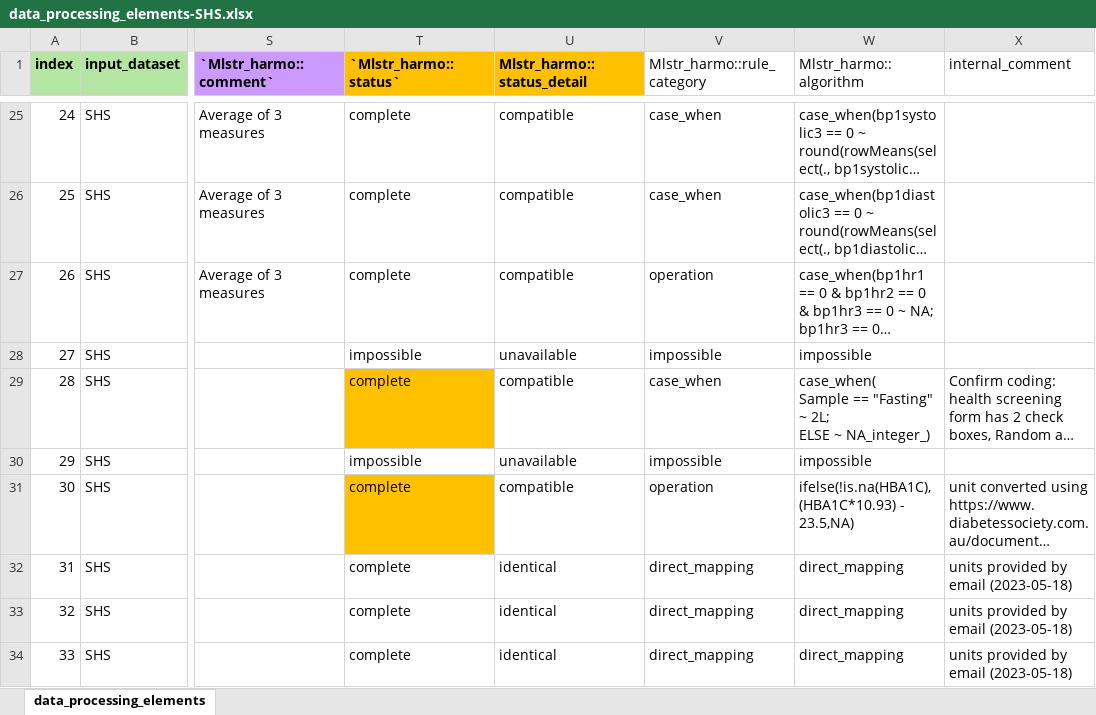
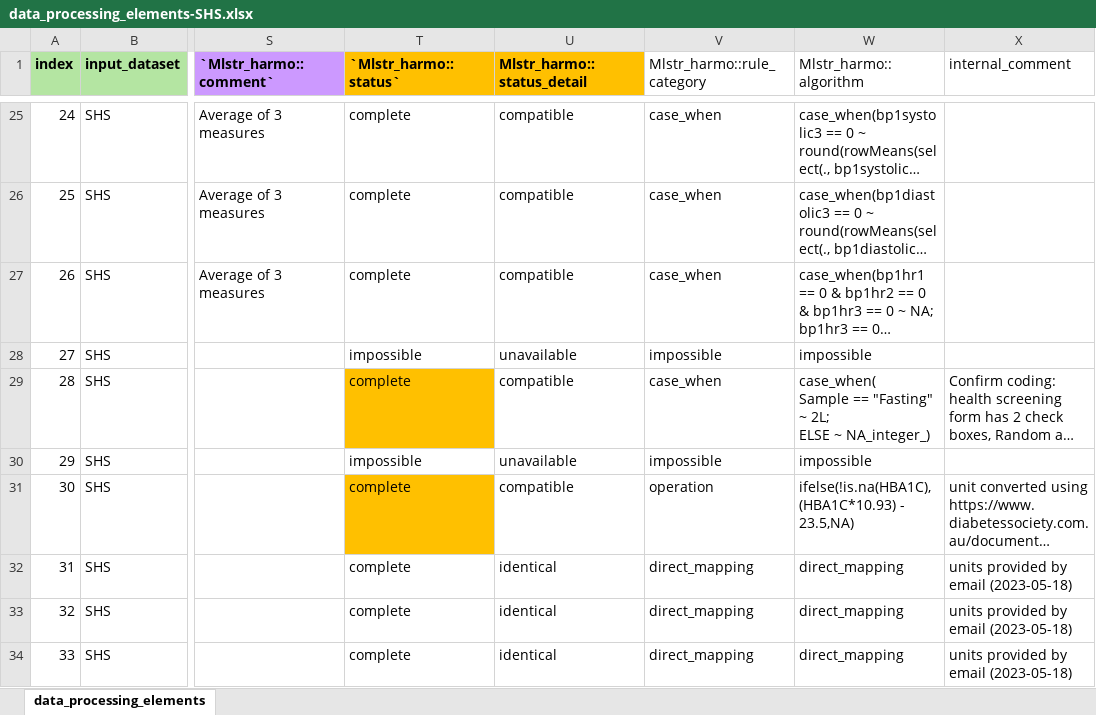
Before and after one commit to maelstrom-research/harmonization_ProPASS, an Excel workbook: data_processing_elements-SHS.xlsx, sheet data_processing_elements, drawn as a sheet; only a part is shown, gaps mark what is left out; long unchanged cells end in …; values as stored, in another font and other column widths than the file's, no borders; the diff names each change by its address in the sheet, - before the commit and + after, or states it on an @@ line.

Commit message:
correct harmo status detail for resting_heart_rate

```diff
--- a/data_processing_elements-SHS.xlsx (sheet data_processing_elements)
+++ b/data_processing_elements-SHS.xlsx (sheet data_processing_elements)
-V27 (Mlstr_harmo::rule_category): operation
+V27 (Mlstr_harmo::rule_category): case_when
```
